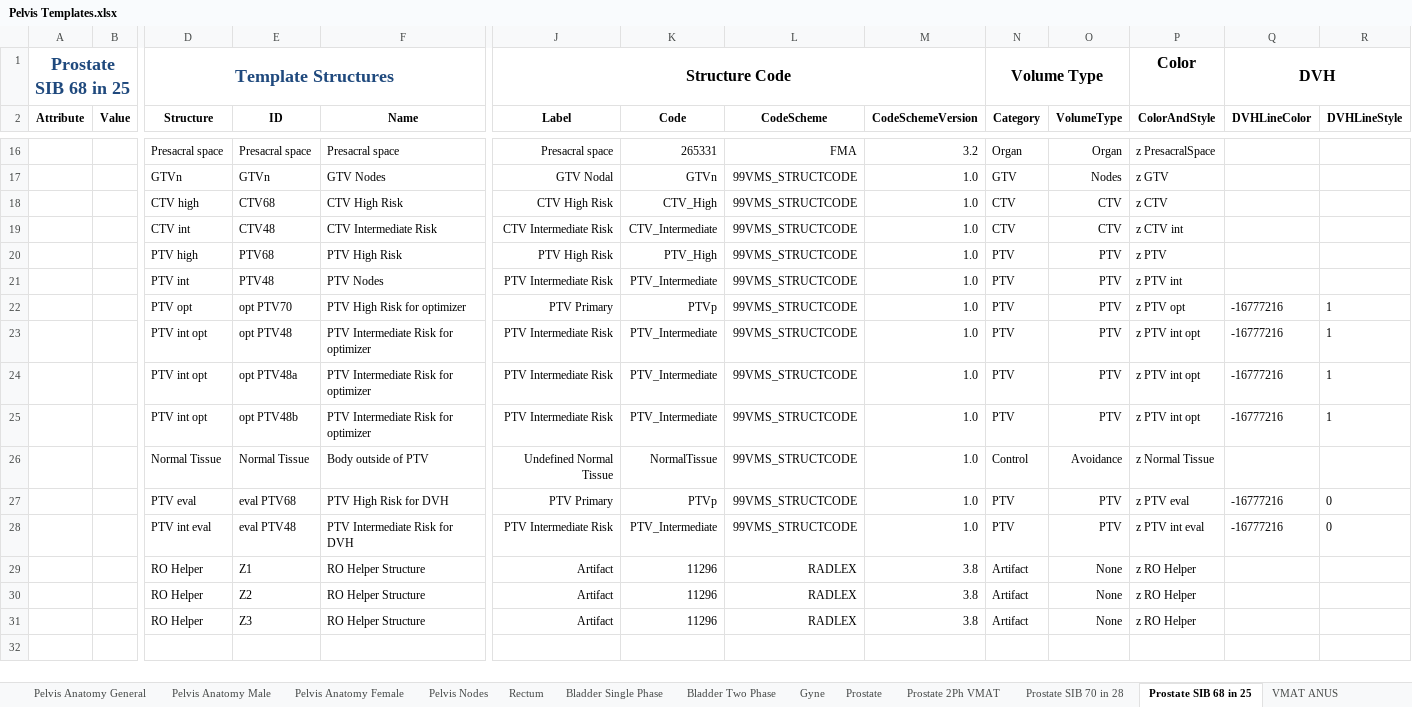
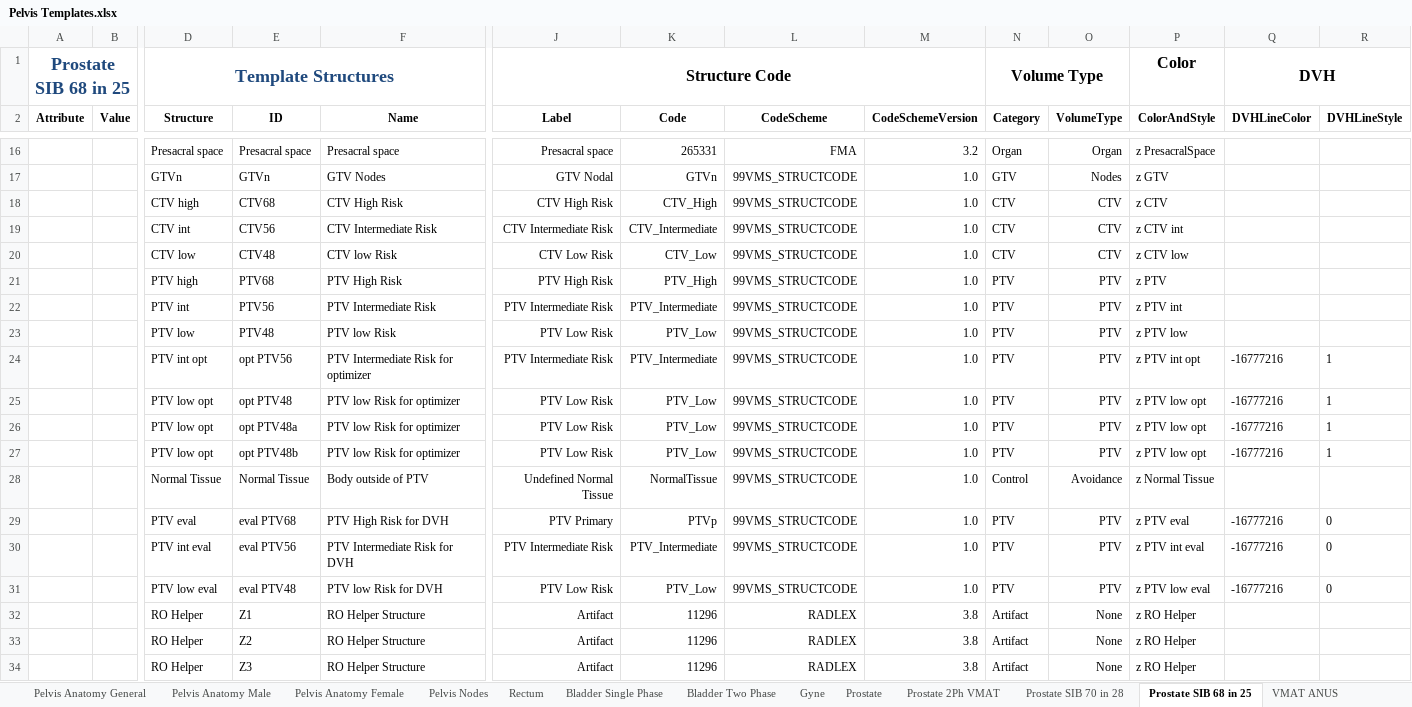
Before and after one commit to GregSal/Template-Management, an Excel workbook: External Beam Templates/Structure Templates/Template Spreadsheets/Pelvis Templates.xlsx, sheet Prostate SIB 68 in 25, drawn as a sheet; only a part is shown, gaps mark what is left out; values as stored, in another font and other column widths than the file's, no borders; table styles not drawn; removed rows and columns are numbered as before the commit, all else as after; rows hold the shown columns only; the diff names each change by its address in the sheet, - before the commit and + after, or states it on an @@ line.

```diff
--- a/External Beam Templates/Structure Templates/Template Spreadsheets/Pelvis Templates.xlsx (sheet Prostate SIB 68 in 25)
+++ b/External Beam Templates/Structure Templates/Template Spreadsheets/Pelvis Templates.xlsx (sheet Prostate SIB 68 in 25)
-E19 (ID): CTV48
+E19 (ID): CTV56
+row 20:  |  | CTV low | CTV48 | CTV low Risk | CTV Low Risk | CTV_Low | 99VMS_STRUCTCODE | 1.0 | CTV | CTV | z CTV low
-E22 (ID): PTV48
+E22 (ID): PTV56
-F22 (Name): PTV Nodes
+F22 (Name): PTV Intermediate Risk
-row 22:  |  | PTV opt | opt PTV70 | PTV High Risk for optimizer | PTV Primary | PTVp | 99VMS_STRUCTCODE | 1.0 | PTV | PTV | z PTV opt | -16777216 | 1
+row 23:  |  | PTV low | PTV48 | PTV low Risk | PTV Low Risk | PTV_Low | 99VMS_STRUCTCODE | 1.0 | PTV | PTV | z PTV low
-E24 (ID): opt PTV48
+E24 (ID): opt PTV56
+row 25:  |  | PTV low opt | opt PTV48 | PTV low Risk for optimizer | PTV Low Risk | PTV_Low | 99VMS_STRUCTCODE | 1.0 | PTV | PTV | z PTV low opt | -16777216 | 1
-D26:D27 (Structure): PTV int opt
+D26:D27 (Structure): PTV low opt
-F26:F27 (Name): PTV Intermediate Risk for optimizer
+F26:F27 (Name): PTV low Risk for optimizer
-J26:J27 (Label): PTV Intermediate Risk
+J26:J27 (Label): PTV Low Risk
-K26:K27 (Code): PTV_Intermediate
+K26:K27 (Code): PTV_Low
-P26:P27 (ColorAndStyle): z PTV int opt
+P26:P27 (ColorAndStyle): z PTV low opt
-E30 (ID): eval PTV48
+E30 (ID): eval PTV56
+row 31:  |  | PTV low eval | eval PTV48 | PTV low Risk for DVH | PTV Low Risk | PTV_Low | 99VMS_STRUCTCODE | 1.0 | PTV | PTV | z PTV low eval | -16777216 | 0
```
Also changed, not shown: formulas that keep their value, External Beam Templates/Structure Templates/Template Spreadsheets/Template List.xlsx, 54 other files.
